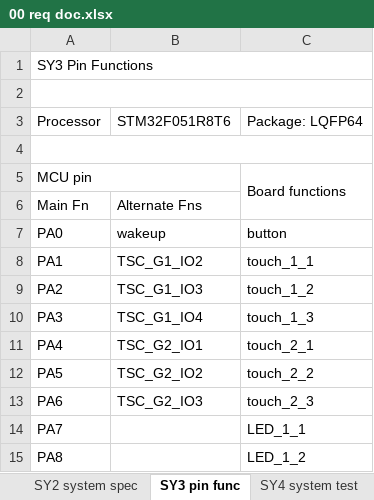
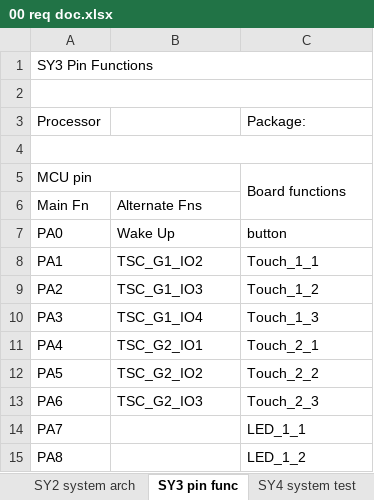
Before and after one commit to JuliusMakoko/ait-embsys-doorlocksystem, an Excel workbook: docs/00 req doc.xlsx, sheet SY3 pin func, drawn as a sheet; only a part is shown; values as stored, in another font and other column widths than the file's, no cell formats; charts and pictures not drawn; the diff covers the shown part only; the diff names each change by its address in the sheet, - before the commit and + after, or states it on an @@ line.

```diff
--- a/docs/00 req doc.xlsx (sheet SY3 pin func)
+++ b/docs/00 req doc.xlsx (sheet SY3 pin func)
-B3: STM32F051R8T6
+B3: (empty)
-C3: Package: LQFP64
+C3: Package:
-B7: wakeup
+B7: Wake Up
-C8: touch_1_1
+C8: Touch_1_1
-C9: touch_1_2
+C9: Touch_1_2
-C10: touch_1_3
+C10: Touch_1_3
-C11: touch_2_1
+C11: Touch_2_1
-C12: touch_2_2
+C12: Touch_2_2
-C13: touch_2_3
+C13: Touch_2_3
```
Also changed, not shown: 2 removed rows and 16 edited cells elsewhere in this sheet, sheet SY4 system test, sheet user story, sheet SY1 system spec, sheet SY2 system arch, sheet rev control, other sheet tabs, cell formats, charts or pictures.
